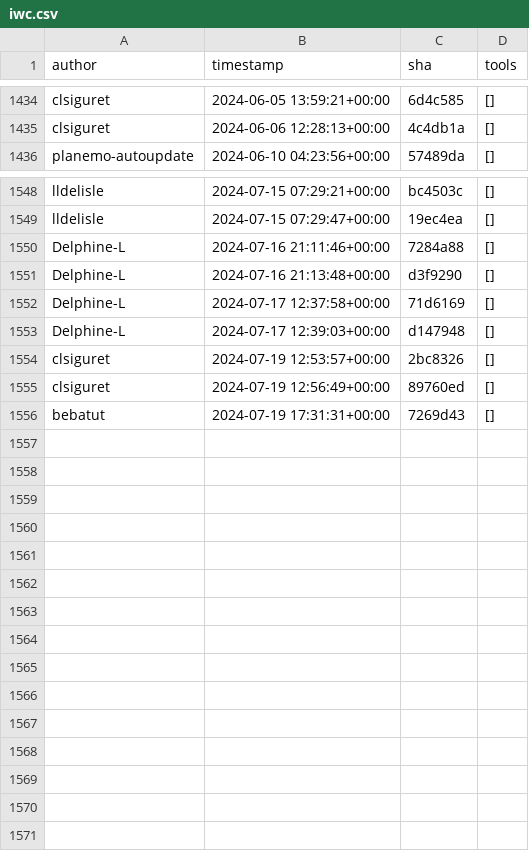
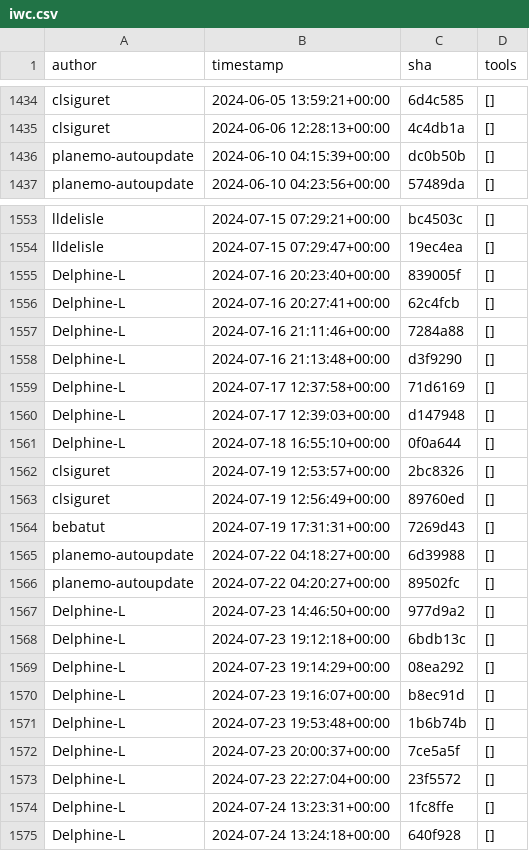
Before and after one commit to kostrykin/galaxy-community-activities, a CSV file: cache/repositories/galaxyproject/iwc.csv, drawn as a sheet; only a part is shown, gaps mark what is left out; the diff covers the shown part only; the diff names each change by its address in the sheet, - before the commit and + after, or states it on an @@ line.

```diff
--- a/cache/repositories/galaxyproject/iwc.csv
+++ b/cache/repositories/galaxyproject/iwc.csv
+row 1436: planemo-autoupdate | 2024-06-10 04:15:39+00:00 | dc0b50b | []
+row 1555: Delphine-L | 2024-07-16 20:23:40+00:00 | 839005f | []
+row 1556: Delphine-L | 2024-07-16 20:27:41+00:00 | 62c4fcb | []
+row 1561: Delphine-L | 2024-07-18 16:55:10+00:00 | 0f0a644 | []
+row 1565: planemo-autoupdate | 2024-07-22 04:18:27+00:00 | 6d39988 | []
+row 1566: planemo-autoupdate | 2024-07-22 04:20:27+00:00 | 89502fc | []
+row 1567: Delphine-L | 2024-07-23 14:46:50+00:00 | 977d9a2 | []
+row 1568: Delphine-L | 2024-07-23 19:12:18+00:00 | 6bdb13c | []
+row 1569: Delphine-L | 2024-07-23 19:14:29+00:00 | 08ea292 | []
+row 1570: Delphine-L | 2024-07-23 19:16:07+00:00 | b8ec91d | []
+row 1571: Delphine-L | 2024-07-23 19:53:48+00:00 | 1b6b74b | []
+row 1572: Delphine-L | 2024-07-23 20:00:37+00:00 | 7ce5a5f | []
+row 1573: Delphine-L | 2024-07-23 22:27:04+00:00 | 23f5572 | []
+row 1574: Delphine-L | 2024-07-24 13:23:31+00:00 | 1fc8ffe | []
+row 1575: Delphine-L | 2024-07-24 13:24:18+00:00 | 640f928 | []
```
Also changed, not shown: 4 added rows elsewhere in this file, cache/avatars.csv, cache/repositories/RECETOX/galaxytools.csv, 10 other files.
